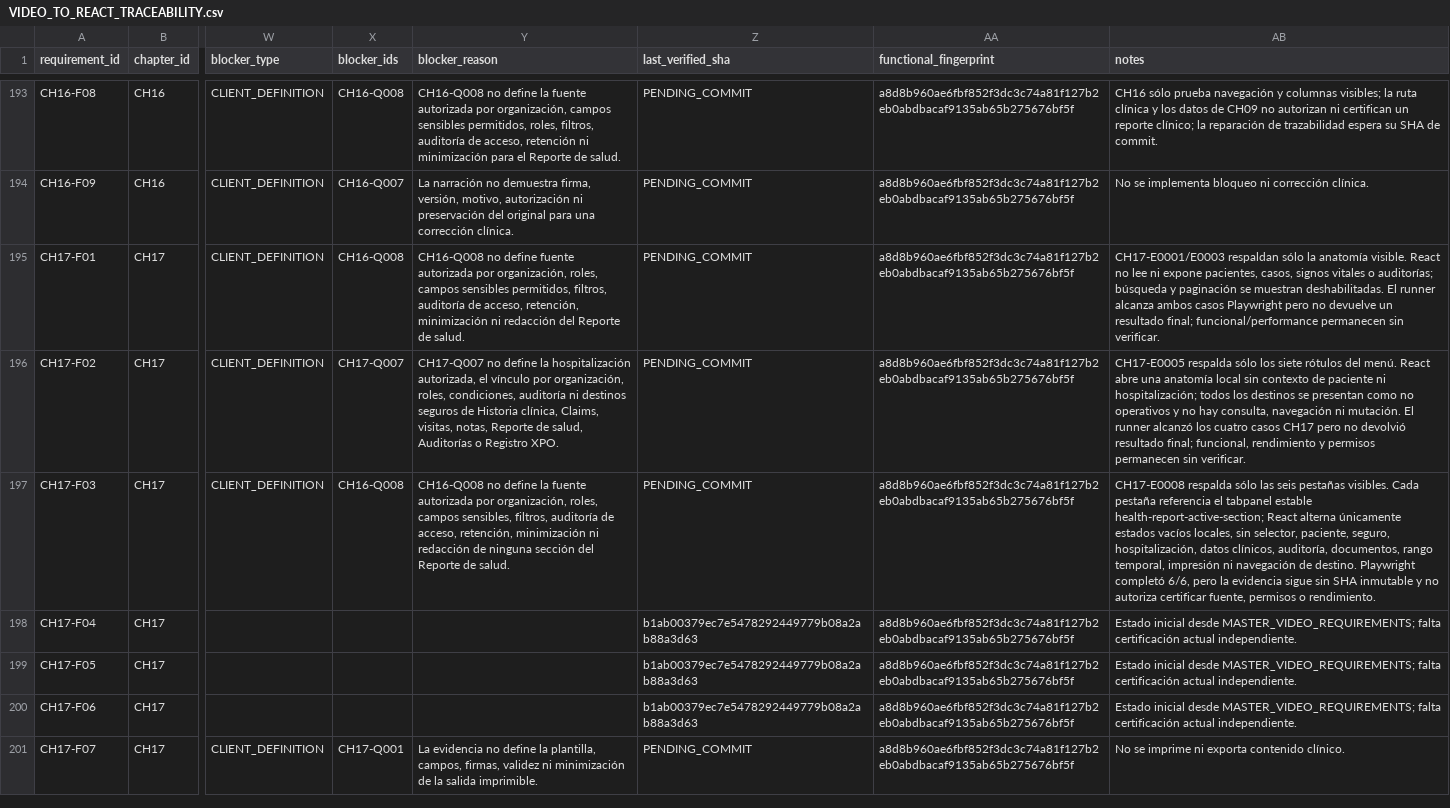
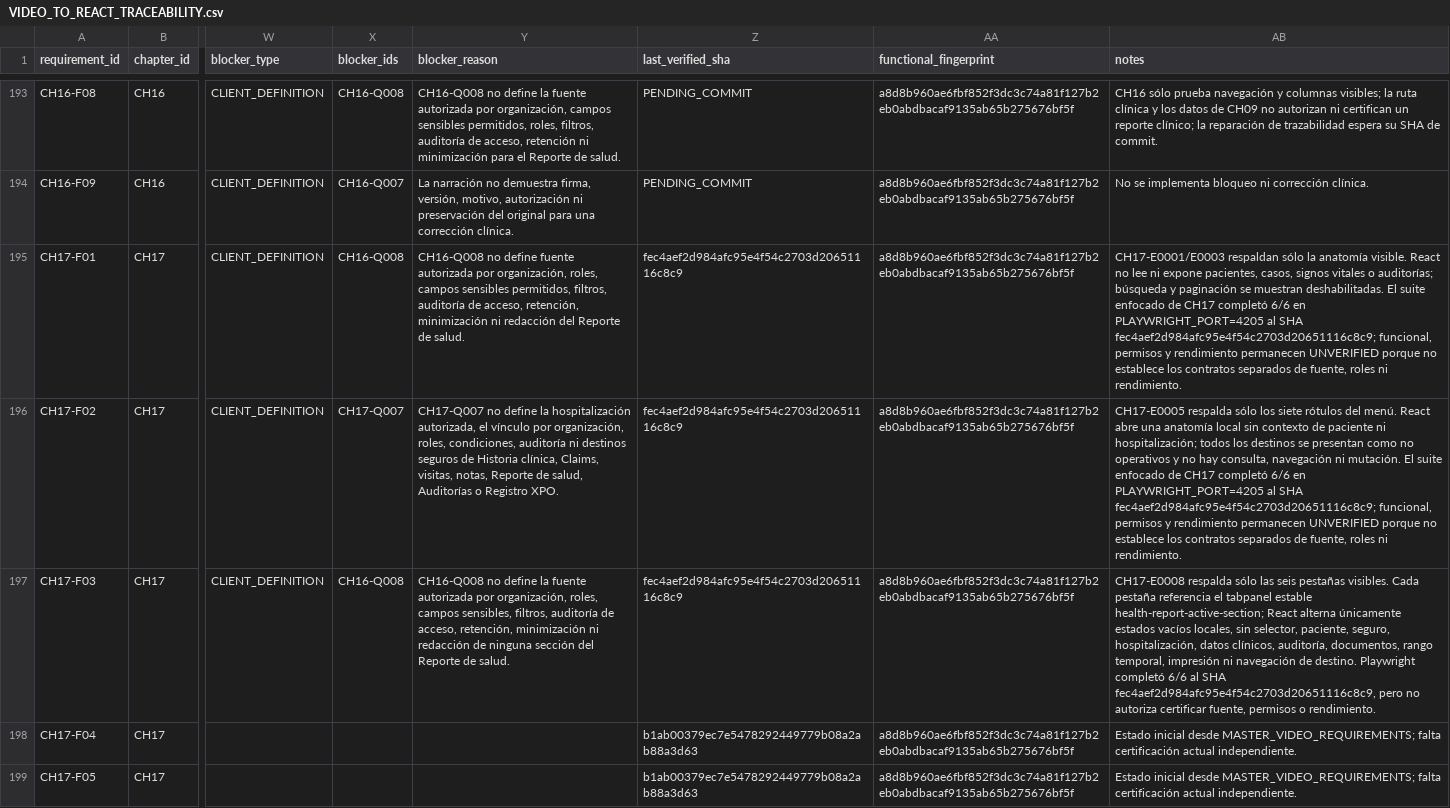
Before and after one commit to CLinqui7/analiza-en-casa, a CSV file: docs/qa/VIDEO_TO_REACT_TRACEABILITY.csv, drawn as a sheet; only a part is shown, gaps mark what is left out; the shorter side is filled out with more unchanged rows; the diff names each change by its address in the sheet, - before the commit and + after, or states it on an @@ line.

```diff
--- a/docs/qa/VIDEO_TO_REACT_TRACEABILITY.csv
+++ b/docs/qa/VIDEO_TO_REACT_TRACEABILITY.csv
-Z195:Z197 (last_verified_sha): PENDING_COMMIT
+Z195:Z197 (last_verified_sha): fec4aef2d984afc95e4f54c2703d20651116c8c9
-AB195 (notes): …deshabilitadas. El runner alcanza ambos casos Playwright pero no devuelve un resultado final; funcional/performance permanecen sin verificar.
+AB195 (notes): …deshabilitadas. El suite enfocado de CH17 completó 6/6 en PLAYWRIGHT_PORT=4205 al SHA fec4aef2d984afc95e4f54c2703d20651116c8c9; funcional, permisos y rendimiento permanecen UNVERIFIED porque no establece los contratos separados de fuente, roles ni rendimiento.
-AB196 (notes): …mutación. El runner alcanzó los cuatro casos CH17 pero no devolvió resultado final; funcional, rendimiento y permisos permanecen sin verificar.
+AB196 (notes): …mutación. El suite enfocado de CH17 completó 6/6 en PLAYWRIGHT_PORT=4205 al SHA fec4aef2d984afc95e4f54c2703d20651116c8c9; funcional, permisos y rendimiento permanecen UNVERIFIED porque no establece los contratos separados de fuente, roles ni rendimiento.
-AB197 (notes): …Playwright completó 6/6, pero la evidencia sigue sin SHA inmutable y no autoriza…
+AB197 (notes): …Playwright completó 6/6 al SHA fec4aef2d984afc95e4f54c2703d20651116c8c9, pero no autoriza…
```
Also changed, not shown: 11 other files.
